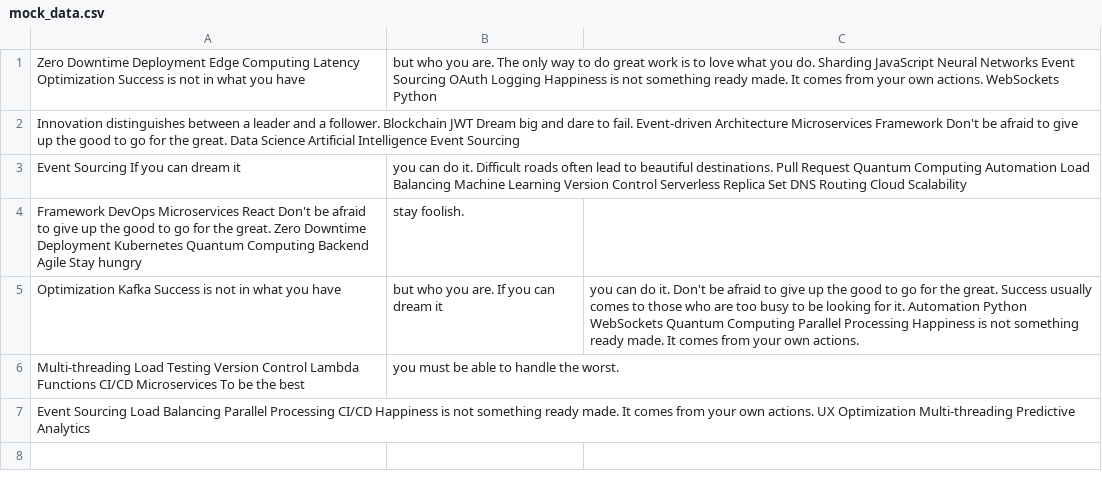
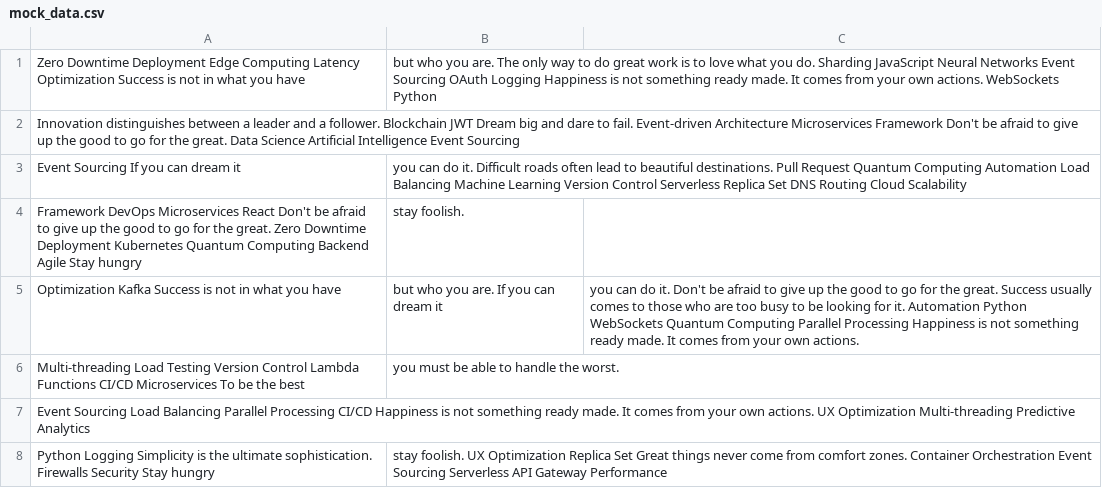
Before and after one commit to acacias-passing/Moondefender-8930, a CSV file: archive/mock_data.csv, drawn as a sheet.

Commit message:
Updated archive

```diff
--- a/archive/mock_data.csv
+++ b/archive/mock_data.csv
@@ -7 +7,2 @@ Multi-threading Load Testing Version Control Lambda Functions CI/CD Microservice
 Event Sourcing Load Balancing Parallel Processing CI/CD Happiness is not something ready made. It comes from your own actions. UX Optimization Multi-threading Predictive Analytics
+Python Logging Simplicity is the ultimate sophistication. Firewalls Security Stay hungry, stay foolish. UX Optimization Replica Set Great things never come from comfort zones. Container Orchestration Event Sourcing Serverless API Gateway Performance
```
Also changed, not shown: 4 other files.
